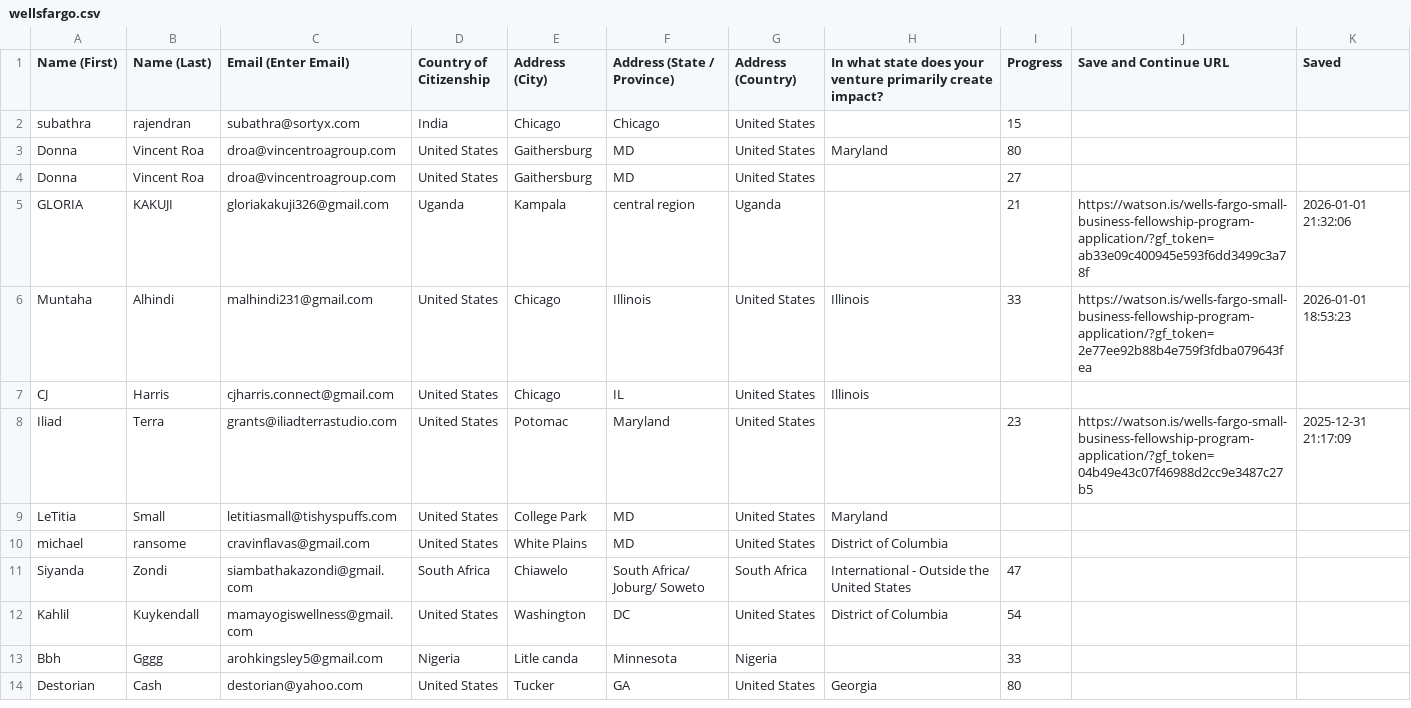
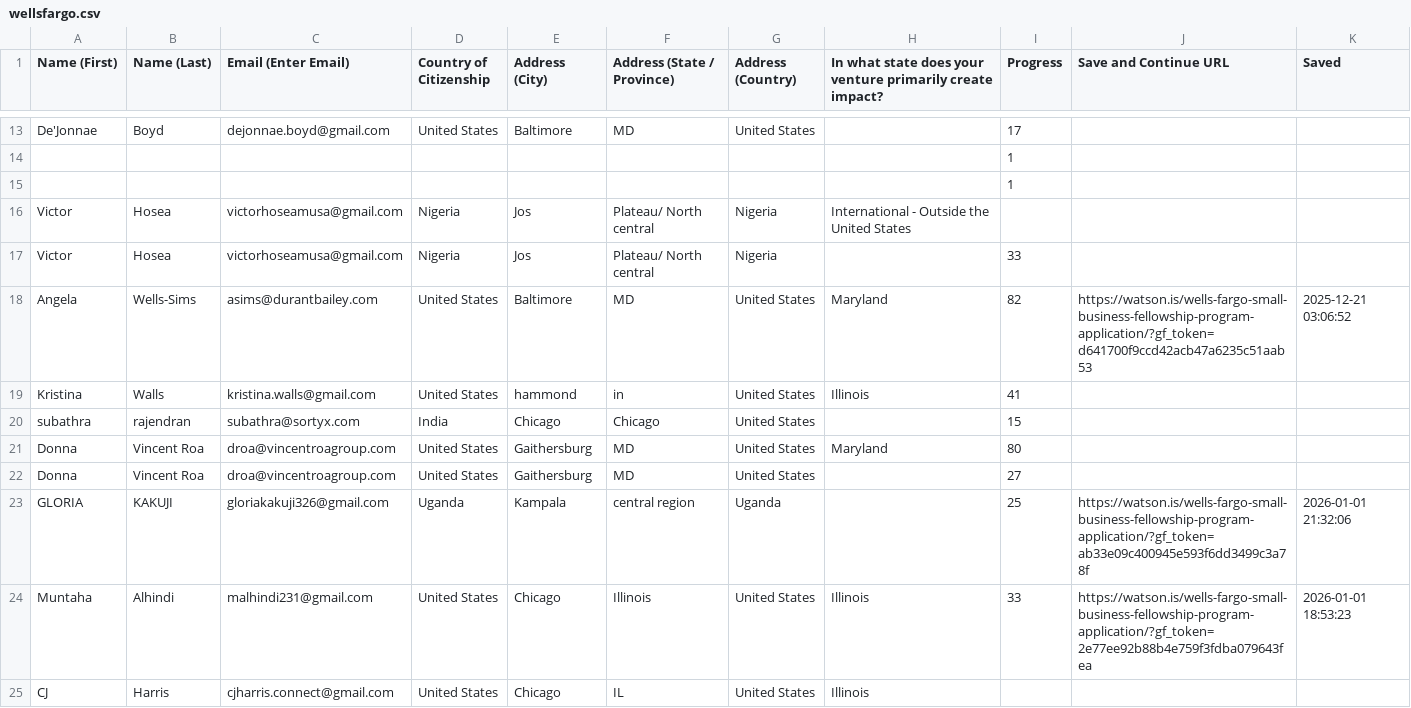
Before and after one commit to LilianReanda/WatsonInstitute, a CSV file: wellsfargo.csv, drawn as a sheet; only a part is shown, gaps mark what is left out; the shorter side is filled out with more unchanged rows; the diff covers the shown part only.

```diff
--- a/wellsfargo.csv
+++ b/wellsfargo.csv
@@ -2 +13,8 @@
+"De'Jonnae","Boyd","dejonnae.boyd@gmail.com","United States","Baltimore","MD","United States","","17","",""
+"","","","","","","","","1","",""
+"","","","","","","","","1","",""
+"Victor","Hosea","victorhoseamusa@gmail.com","Nigeria","Jos","Plateau/ North central","Nigeria","International - Outside the United States","","",""
+"Victor","Hosea","victorhoseamusa@gmail.com","Nigeria","Jos","Plateau/ North central","Nigeria","","33","",""
+"Angela","Wells-Sims","asims@durantbailey.com","United States","Baltimore","MD","United States","Maryland","82","https://watson.is/wells-fargo-small-business-fellowship-program-application/?gf_token=d641700f9ccd42acb47a6235c51aab53","2025-12-21 03:06:52"
+"Kristina","Walls","kristina.walls@gmail.com","United States","hammond","in","United States","Illinois","41","",""
 "subathra","rajendran","subathra@sortyx.com","India","Chicago","Chicago","United States","","15","",""
@@ -4,3 +22,3 @@
 "Donna","Vincent Roa","droa@vincentroagroup.com","United States","Gaithersburg","MD","United States","","27","",""
-"GLORIA","KAKUJI","gloriakakuji326@gmail.com","Uganda","Kampala","central region","Uganda","","21","https://watson.is/wells-fargo-small-business-fellowship-program-application/?gf_token=ab33e09c400945e593f6dd3499c3a78f","2026-01-01 21:32:06"
+"GLORIA","KAKUJI","gloriakakuji326@gmail.com","Uganda","Kampala","central region","Uganda","","25","https://watson.is/wells-fargo-small-business-fellowship-program-application/?gf_token=ab33e09c400945e593f6dd3499c3a78f","2026-01-01 21:32:06"
 "Muntaha","Alhindi","malhindi231@gmail.com","United States","Chicago","Illinois","United States","Illinois","33","https://watson.is/wells-fargo-small-business-fellowship-program-application/?gf_token=2e77ee92b88b4e759f3fdba079643fea","2026-01-01 18:53:23"
```
Also changed, not shown: 11 added rows elsewhere in this file, truist-filtros.csv, truist.csv, 11 other files.
